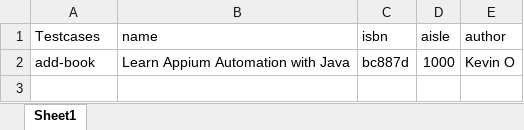
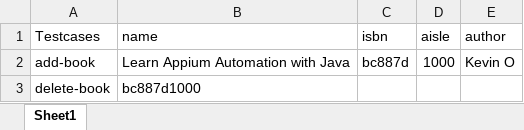
Before and after one commit to kevlar2/Rest-Assured-Project, an Excel workbook: src/main/java/org/restassured/ExcelTestData.xlsx, sheet Sheet1, drawn as a sheet; values as stored, in another font and other column widths than the file's, no borders; the diff names each change by its address in the sheet, - before the commit and + after, or states it on an @@ line.

Commit message:
Added full e2e test of the add book flow. Next i will be implementing this using TestNG

```diff
--- a/src/main/java/org/restassured/ExcelTestData.xlsx (sheet Sheet1)
+++ b/src/main/java/org/restassured/ExcelTestData.xlsx (sheet Sheet1)
+row 3: delete-book | bc887d1000
```
Also changed, not shown: 4 other files.
